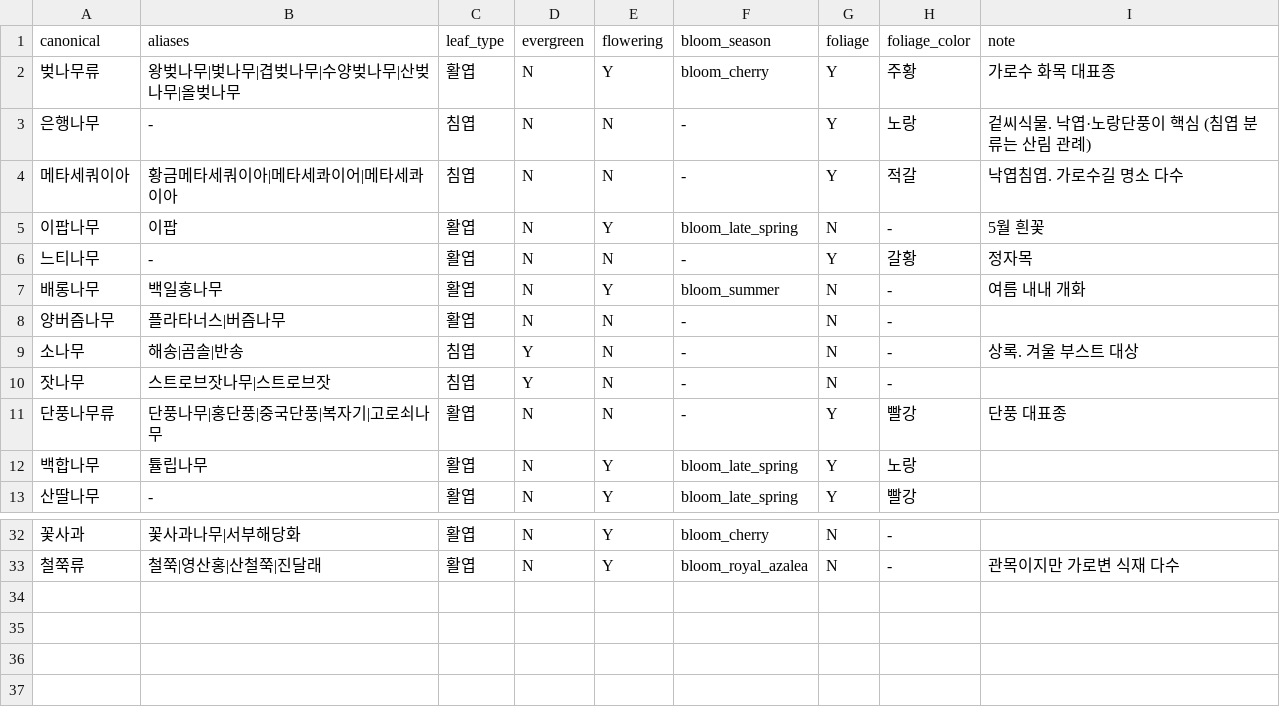
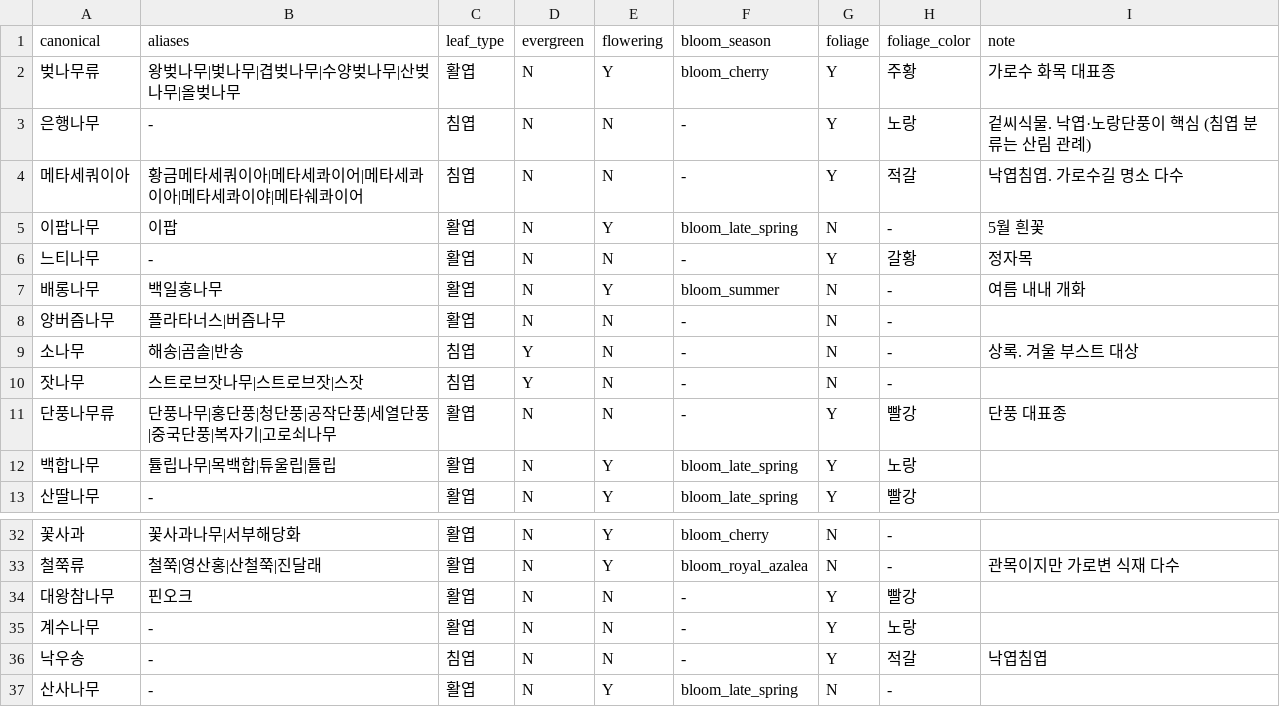
Before and after one commit to poshygg/leisure-route-gb, a CSV file: config/species_dict.csv, drawn as a sheet; only a part is shown, gaps mark what is left out.

```diff
--- a/config/species_dict.csv
+++ b/config/species_dict.csv
@@ -3,3 +3,3 @@ canonical,aliases,leaf_type,evergreen,flowering,bloom_season,foliage,foliage_col
 은행나무,-,침엽,N,N,-,Y,노랑,겉씨식물. 낙엽·노랑단풍이 핵심 (침엽 분류는 산림 관례)
-메타세쿼이아,황금메타세쿼이아|메타세콰이어|메타세콰이아,침엽,N,N,-,Y,적갈,낙엽침엽. 가로수길 명소 다수
+메타세쿼이아,황금메타세쿼이아|메타세콰이어|메타세콰이아|메타세콰이야|메타쉐콰이어,침엽,N,N,-,Y,적갈,낙엽침엽. 가로수길 명소 다수
 이팝나무,이팝,활엽,N,Y,bloom_late_spring,N,-,5월 흰꽃
@@ -9,5 +9,5 @@ canonical,aliases,leaf_type,evergreen,flowering,bloom_season,foliage,foliage_col
 소나무,해송|곰솔|반송,침엽,Y,N,-,N,-,상록. 겨울 부스트 대상
-잣나무,스트로브잣나무|스트로브잣,침엽,Y,N,-,N,-,
-단풍나무류,단풍나무|홍단풍|중국단풍|복자기|고로쇠나무,활엽,N,N,-,Y,빨강,단풍 대표종
-백합나무,튤립나무,활엽,N,Y,bloom_late_spring,Y,노랑,
+잣나무,스트로브잣나무|스트로브잣|스잣,침엽,Y,N,-,N,-,
+단풍나무류,단풍나무|홍단풍|청단풍|공작단풍|세열단풍|중국단풍|복자기|고로쇠나무,활엽,N,N,-,Y,빨강,단풍 대표종
+백합나무,튤립나무|목백합|튜울립|튤립,활엽,N,Y,bloom_late_spring,Y,노랑,
 산딸나무,-,활엽,N,Y,bloom_late_spring,Y,빨강,
@@ -33 +33,5 @@ canonical,aliases,leaf_type,evergreen,flowering,bloom_season,foliage,foliage_col
 철쭉류,철쭉|영산홍|산철쭉|진달래,활엽,N,Y,bloom_royal_azalea,N,-,관목이지만 가로변 식재 다수
+대왕참나무,핀오크,활엽,N,N,-,Y,빨강,
+계수나무,-,활엽,N,N,-,Y,노랑,
+낙우송,-,침엽,N,N,-,Y,적갈,낙엽침엽
+산사나무,-,활엽,N,Y,bloom_late_spring,N,-,
```
Also changed, not shown: config/features.csv, 2 other files.
